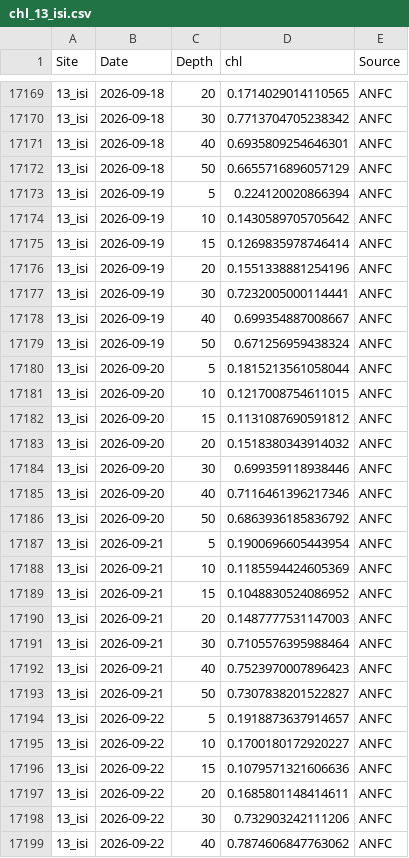
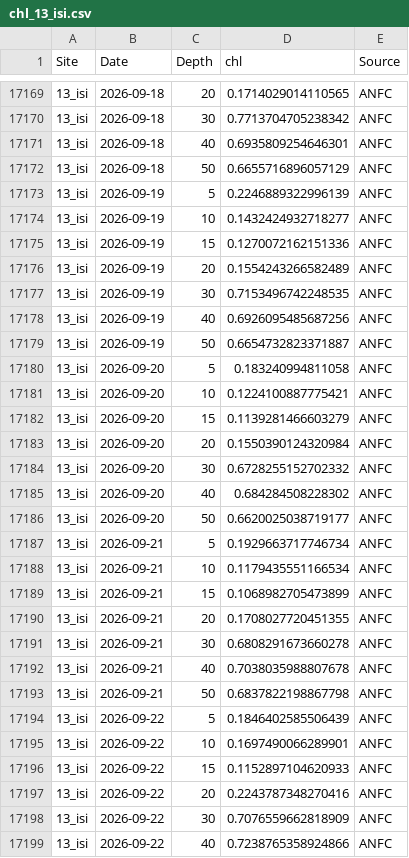
Before and after one commit to sharkbot952/demo, a CSV file: data/cmem/chl/chl_13_isi.csv, drawn as a sheet; only a part is shown, gaps mark what is left out; the diff covers the shown part only.

```diff
--- a/data/cmem/chl/chl_13_isi.csv
+++ b/data/cmem/chl/chl_13_isi.csv
@@ -17172,28 +17172,28 @@
 13_isi,2026-09-18,50,0.6655716896057129,ANFC
-13_isi,2026-09-19,5,0.224120020866394,ANFC
-13_isi,2026-09-19,10,0.1430589705705642,ANFC
-13_isi,2026-09-19,15,0.1269835978746414,ANFC
-13_isi,2026-09-19,20,0.1551338881254196,ANFC
-13_isi,2026-09-19,30,0.7232005000114441,ANFC
-13_isi,2026-09-19,40,0.699354887008667,ANFC
-13_isi,2026-09-19,50,0.671256959438324,ANFC
-13_isi,2026-09-20,5,0.1815213561058044,ANFC
-13_isi,2026-09-20,10,0.1217008754611015,ANFC
-13_isi,2026-09-20,15,0.1131087690591812,ANFC
-13_isi,2026-09-20,20,0.1518380343914032,ANFC
-13_isi,2026-09-20,30,0.699359118938446,ANFC
-13_isi,2026-09-20,40,0.7116461396217346,ANFC
-13_isi,2026-09-20,50,0.6863936185836792,ANFC
-13_isi,2026-09-21,5,0.1900696605443954,ANFC
-13_isi,2026-09-21,10,0.1185594424605369,ANFC
-13_isi,2026-09-21,15,0.1048830524086952,ANFC
-13_isi,2026-09-21,20,0.1487777531147003,ANFC
-13_isi,2026-09-21,30,0.7105576395988464,ANFC
-13_isi,2026-09-21,40,0.7523970007896423,ANFC
-13_isi,2026-09-21,50,0.7307838201522827,ANFC
-13_isi,2026-09-22,5,0.1918873637914657,ANFC
-13_isi,2026-09-22,10,0.1700180172920227,ANFC
-13_isi,2026-09-22,15,0.1079571321606636,ANFC
-13_isi,2026-09-22,20,0.1685801148414611,ANFC
-13_isi,2026-09-22,30,0.732903242111206,ANFC
-13_isi,2026-09-22,40,0.7874606847763062,ANFC
+13_isi,2026-09-19,5,0.2246889322996139,ANFC
+13_isi,2026-09-19,10,0.1432424932718277,ANFC
+13_isi,2026-09-19,15,0.1270072162151336,ANFC
+13_isi,2026-09-19,20,0.1554243266582489,ANFC
+13_isi,2026-09-19,30,0.7153496742248535,ANFC
+13_isi,2026-09-19,40,0.6926095485687256,ANFC
+13_isi,2026-09-19,50,0.6654732823371887,ANFC
+13_isi,2026-09-20,5,0.183240994811058,ANFC
+13_isi,2026-09-20,10,0.1224100887775421,ANFC
+13_isi,2026-09-20,15,0.1139281466603279,ANFC
+13_isi,2026-09-20,20,0.1550390124320984,ANFC
+13_isi,2026-09-20,30,0.6728255152702332,ANFC
+13_isi,2026-09-20,40,0.684284508228302,ANFC
+13_isi,2026-09-20,50,0.6620025038719177,ANFC
+13_isi,2026-09-21,5,0.1929663717746734,ANFC
+13_isi,2026-09-21,10,0.1179435551166534,ANFC
+13_isi,2026-09-21,15,0.1068982705473899,ANFC
+13_isi,2026-09-21,20,0.1708027720451355,ANFC
+13_isi,2026-09-21,30,0.6808291673660278,ANFC
+13_isi,2026-09-21,40,0.7038035988807678,ANFC
+13_isi,2026-09-21,50,0.6837822198867798,ANFC
+13_isi,2026-09-22,5,0.1846402585506439,ANFC
+13_isi,2026-09-22,10,0.1697490066289901,ANFC
+13_isi,2026-09-22,15,0.1152897104620933,ANFC
+13_isi,2026-09-22,20,0.2243787348270416,ANFC
+13_isi,2026-09-22,30,0.7076559662818909,ANFC
+13_isi,2026-09-22,40,0.7238765358924866,ANFC
```
Also changed, not shown: 7 added rows and 43 edited cells elsewhere in this file, data/cmem/chl/chl_14_ota.csv, data/cmem/chl/chl_16_tom.csv, 6 other files.
